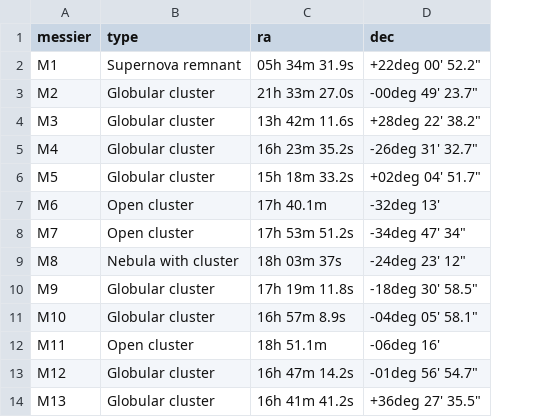
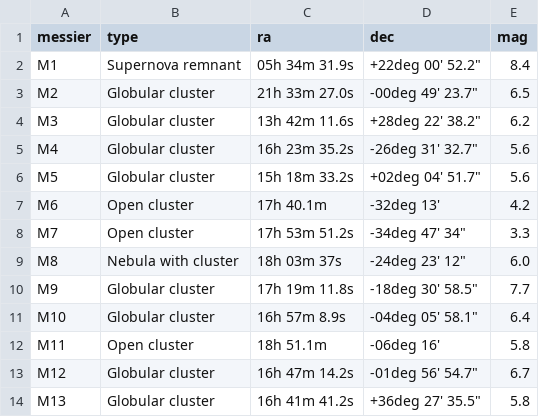
Before and after one commit to vadim-v-lebedev/starsolver, a CSV file: starsolver/messier.csv, drawn as a sheet; only a part is shown; the diff names each change by its address in the sheet, - before the commit and + after, or states it on an @@ line.

```diff
--- a/starsolver/messier.csv
+++ b/starsolver/messier.csv
+column E (mag), rows 2-14: 8.4 | 6.5 | 6.2 | 5.6 | 5.6 | 4.2 | 3.3 | 6.0 | 7.7 | 6.4 | 5.8 | 6.7 | 5.8
```
Also changed, not shown: 4 other files.
